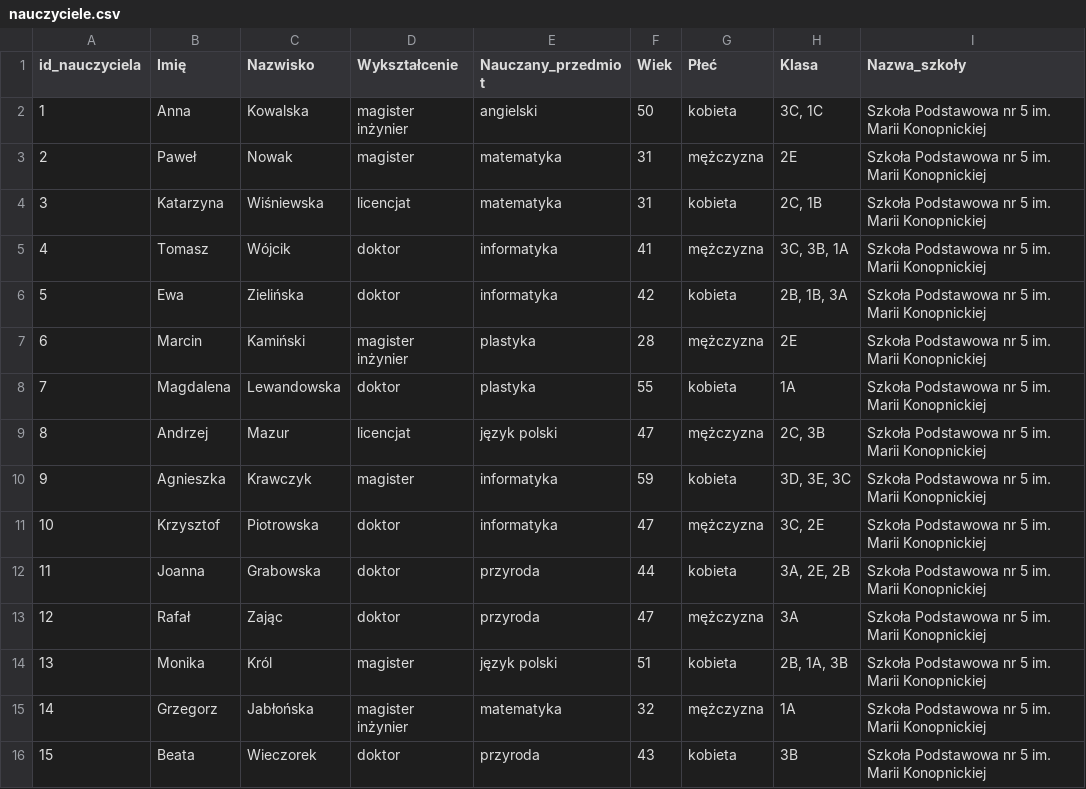
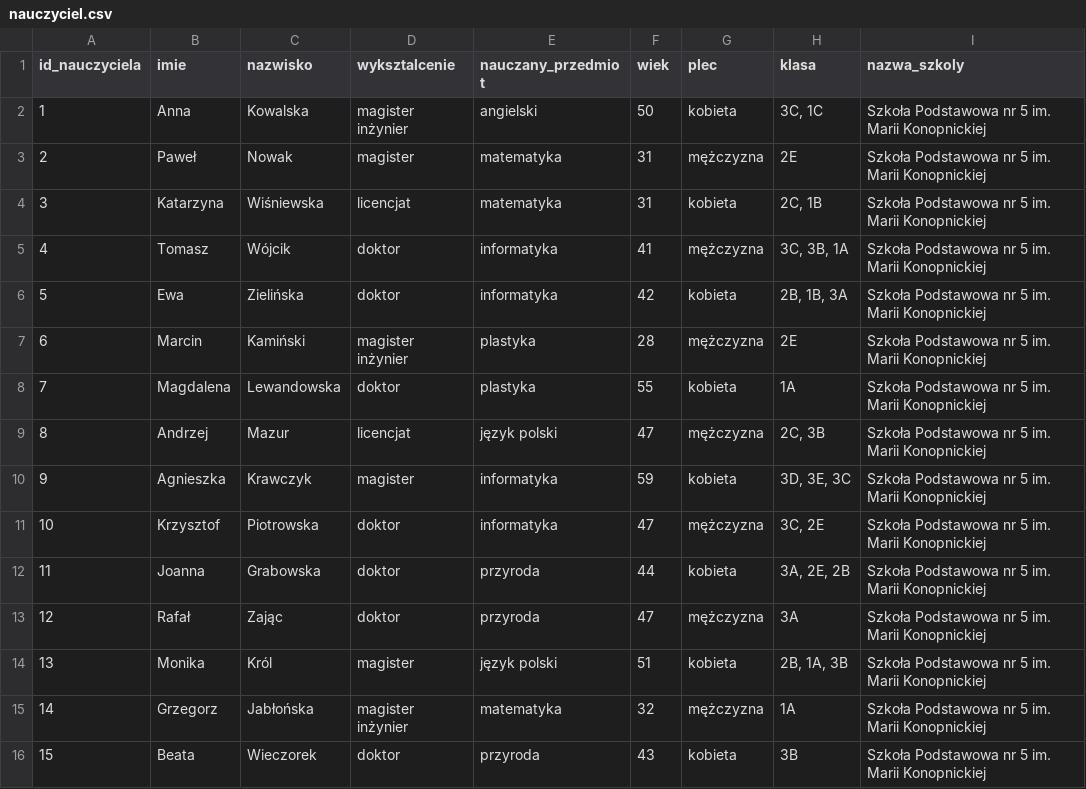
Before and after one commit to paninka123321/CloudComputing, a CSV file: database/csvki/nauczyciel.csv (was database/csvki/nauczyciele.csv), drawn as a sheet.

```diff
--- a/database/csvki/nauczyciele.csv
+++ b/database/csvki/nauczyciel.csv
@@ -1,2 +1,2 @@
-id_nauczyciela,Imię,Nazwisko,Wykształcenie,Nauczany_przedmiot,Wiek,Płeć,Klasa,Nazwa_szkoły
+id_nauczyciela,imie,nazwisko,wyksztalcenie,nauczany_przedmiot,wiek,plec,klasa,nazwa_szkoly
 1,Anna,Kowalska,magister inżynier,angielski,50,kobieta,"3C, 1C",Szkoła Podstawowa nr 5 im. Marii Konopnickiej
```
Also changed, not shown: database/csvki/emotions_dataset.csv, database/csvki/rodzic.csv, 39 other files.
